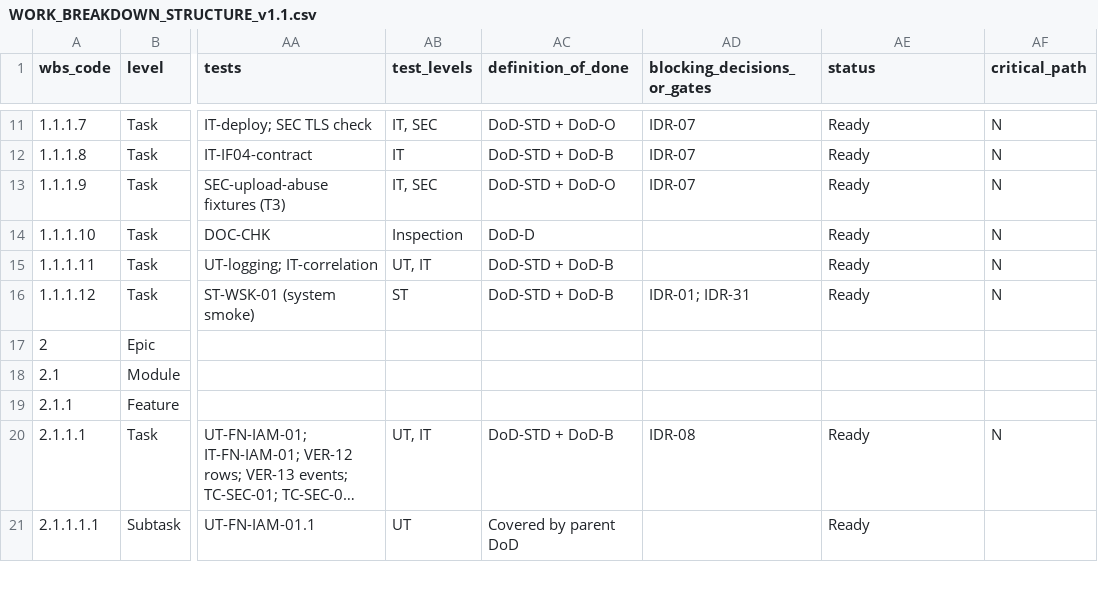
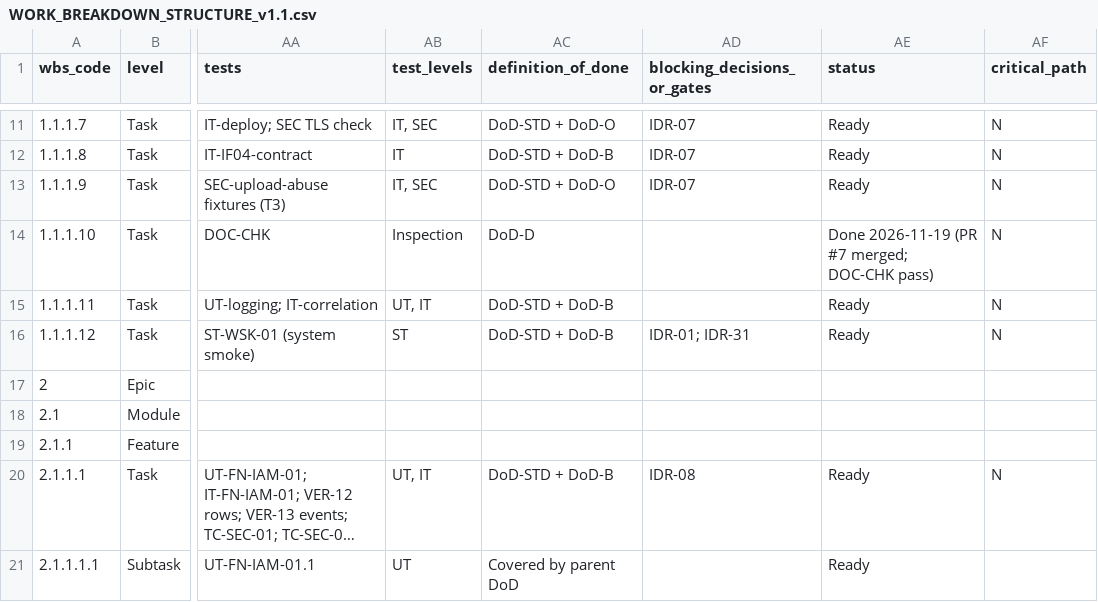
Before and after one commit to Ayau1ym335/jude1, a CSV file: docs/plan/WORK_BREAKDOWN_STRUCTURE_v1.1.csv, drawn as a sheet; only a part is shown, gaps mark what is left out; long unchanged cells end in …; the diff names each change by its address in the sheet, - before the commit and + after, or states it on an @@ line.

```diff
--- a/docs/plan/WORK_BREAKDOWN_STRUCTURE_v1.1.csv
+++ b/docs/plan/WORK_BREAKDOWN_STRUCTURE_v1.1.csv
-AE14 (status): Ready
+AE14 (status): Done 2026-11-19 (PR #7 merged; DOC-CHK pass)
```
Also changed, not shown: 1 other file.
